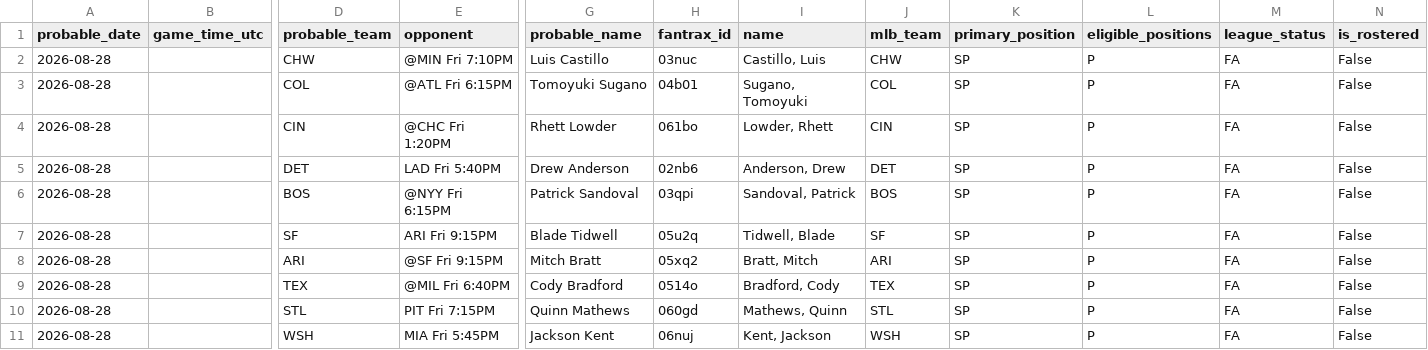
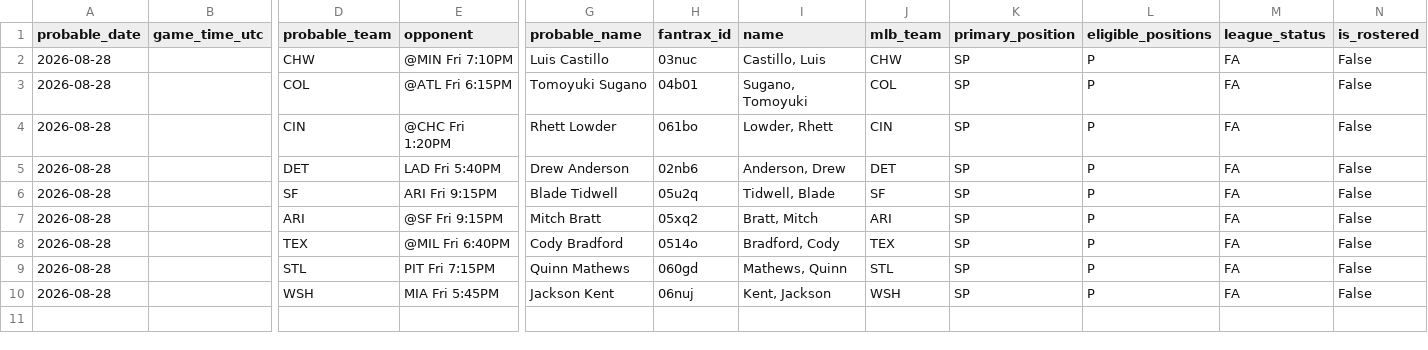
Before and after one commit to youtube-dinner/baseball_analytics, a CSV file: outputs/fantrax_export/fantrax_probable_starters_all_tomorrow_latest.csv, drawn as a sheet; only a part is shown, gaps mark what is left out; rows hold the shown columns only; the diff names each change by its address in the sheet, - before the commit and + after, or states it on an @@ line.

```diff
--- a/outputs/fantrax_export/fantrax_probable_starters_all_tomorrow_latest.csv
+++ b/outputs/fantrax_export/fantrax_probable_starters_all_tomorrow_latest.csv
-row 6: 2026-08-28 |  | BOS | @NYY Fri 6:15PM | Patrick Sandoval | 03qpi | Sandoval, Patrick | BOS | SP | P | FA | False
```
Also changed, not shown: outputs/fantasy_baseball_analytics/free_agent_hitters.csv, outputs/fantasy_baseball_analytics/hitter_analytics.csv, 14 other files.
